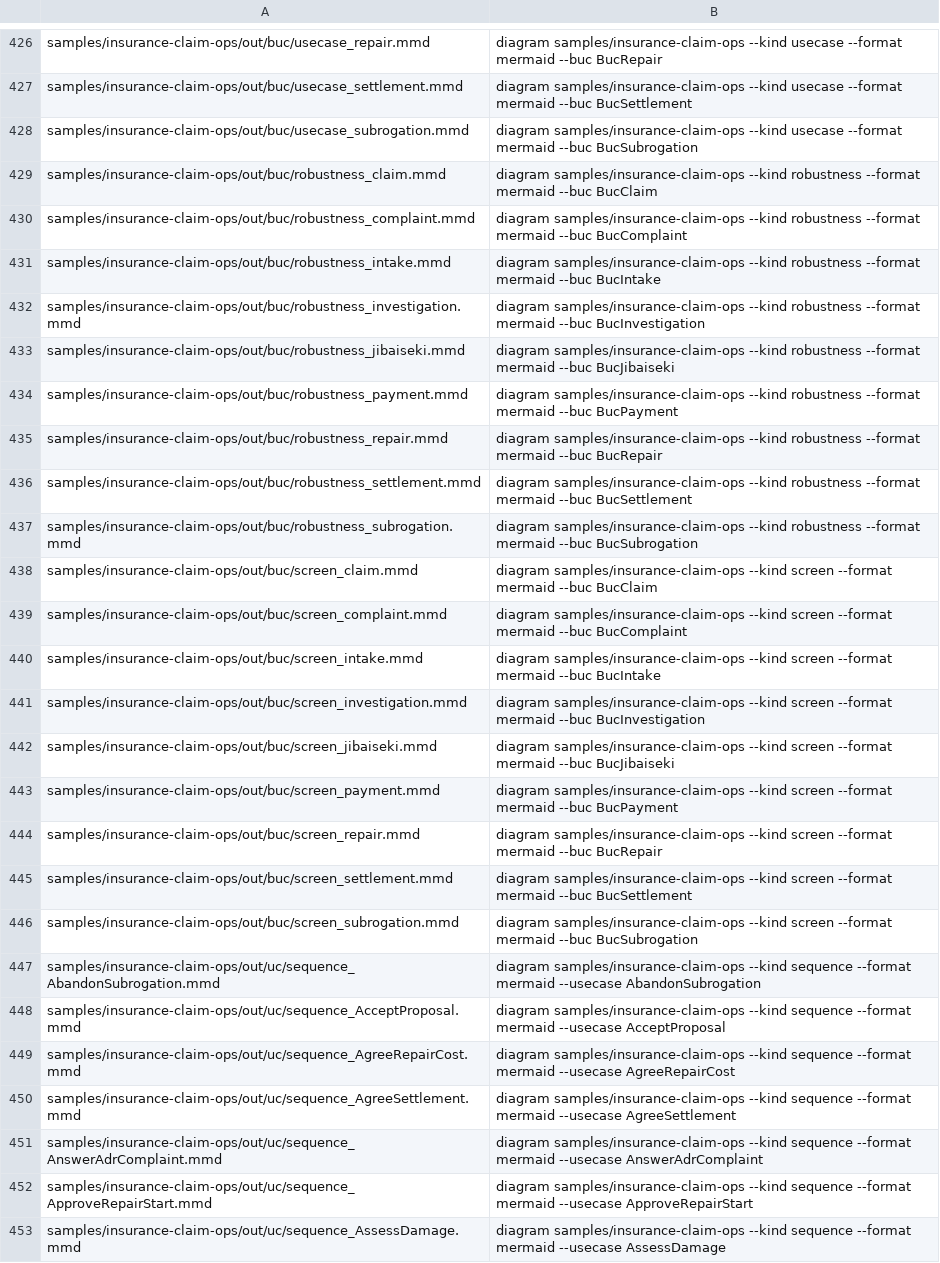
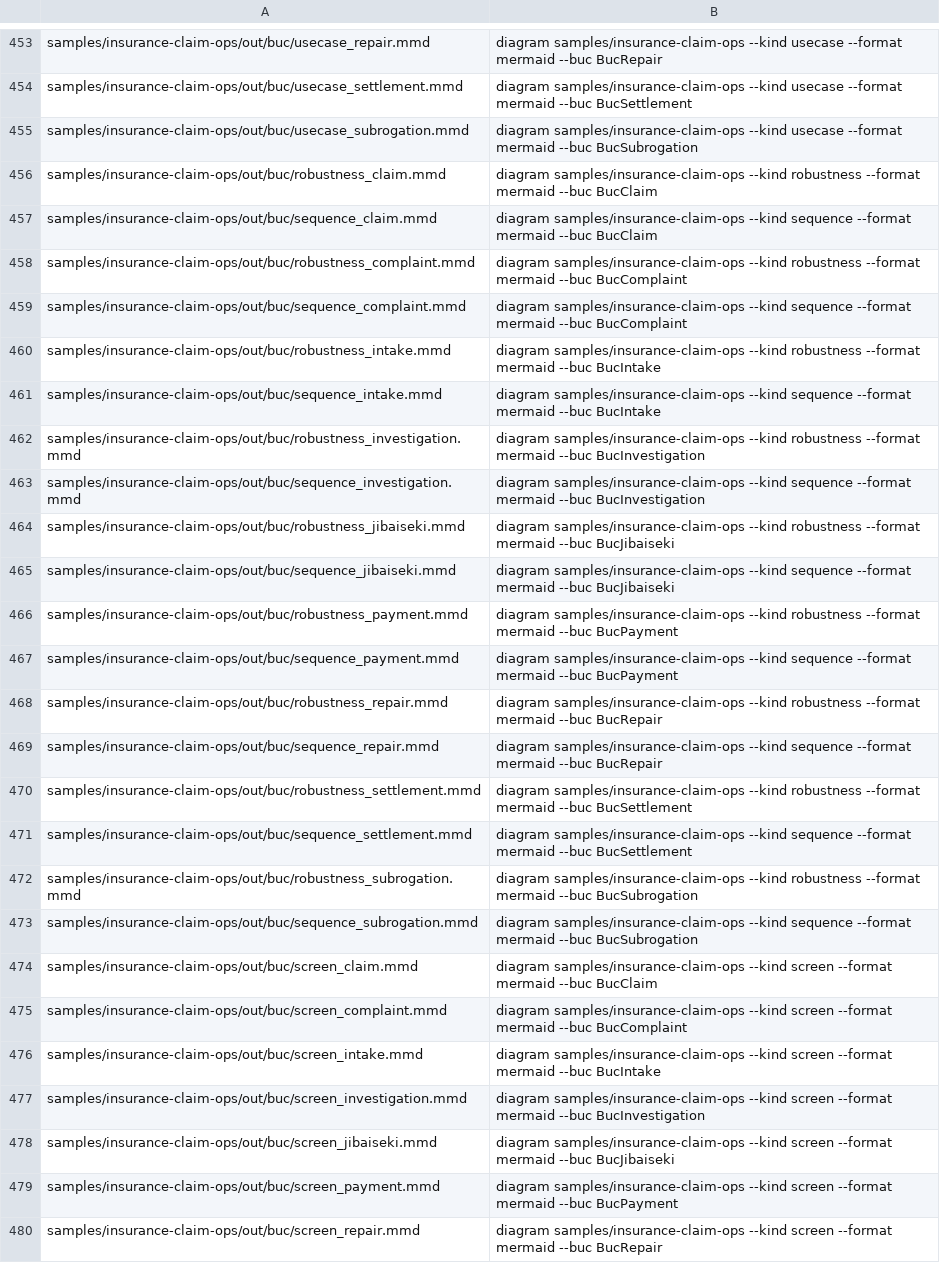
Before and after one commit to manji-0/rdra-ish-dsl, a TSV file: scripts/sample-artifacts.tsv, drawn as a sheet; only a part is shown, gaps mark what is left out; the shorter side is filled out with more unchanged rows; the diff covers the shown part only; the diff names each change by its address in the sheet, - before the commit and + after, or states it on an @@ line.

```diff
--- a/scripts/sample-artifacts.tsv
+++ b/scripts/sample-artifacts.tsv
+row 457: samples/insurance-claim-ops/out/buc/sequence_claim.mmd | diagram samples/insurance-claim-ops --kind sequence --format mermaid --buc BucClaim
+row 459: samples/insurance-claim-ops/out/buc/sequence_complaint.mmd | diagram samples/insurance-claim-ops --kind sequence --format mermaid --buc BucComplaint
+row 461: samples/insurance-claim-ops/out/buc/sequence_intake.mmd | diagram samples/insurance-claim-ops --kind sequence --format mermaid --buc BucIntake
+row 463: samples/insurance-claim-ops/out/buc/sequence_investigation.mmd | diagram samples/insurance-claim-ops --kind sequence --format mermaid --buc BucInvestigation
+row 465: samples/insurance-claim-ops/out/buc/sequence_jibaiseki.mmd | diagram samples/insurance-claim-ops --kind sequence --format mermaid --buc BucJibaiseki
+row 467: samples/insurance-claim-ops/out/buc/sequence_payment.mmd | diagram samples/insurance-claim-ops --kind sequence --format mermaid --buc BucPayment
+row 469: samples/insurance-claim-ops/out/buc/sequence_repair.mmd | diagram samples/insurance-claim-ops --kind sequence --format mermaid --buc BucRepair
+row 471: samples/insurance-claim-ops/out/buc/sequence_settlement.mmd | diagram samples/insurance-claim-ops --kind sequence --format mermaid --buc BucSettlement
+row 473: samples/insurance-claim-ops/out/buc/sequence_subrogation.mmd | diagram samples/insurance-claim-ops --kind sequence --format mermaid --buc BucSubrogation
```
Also changed, not shown: 27 added rows elsewhere in this file, 46 other files.
